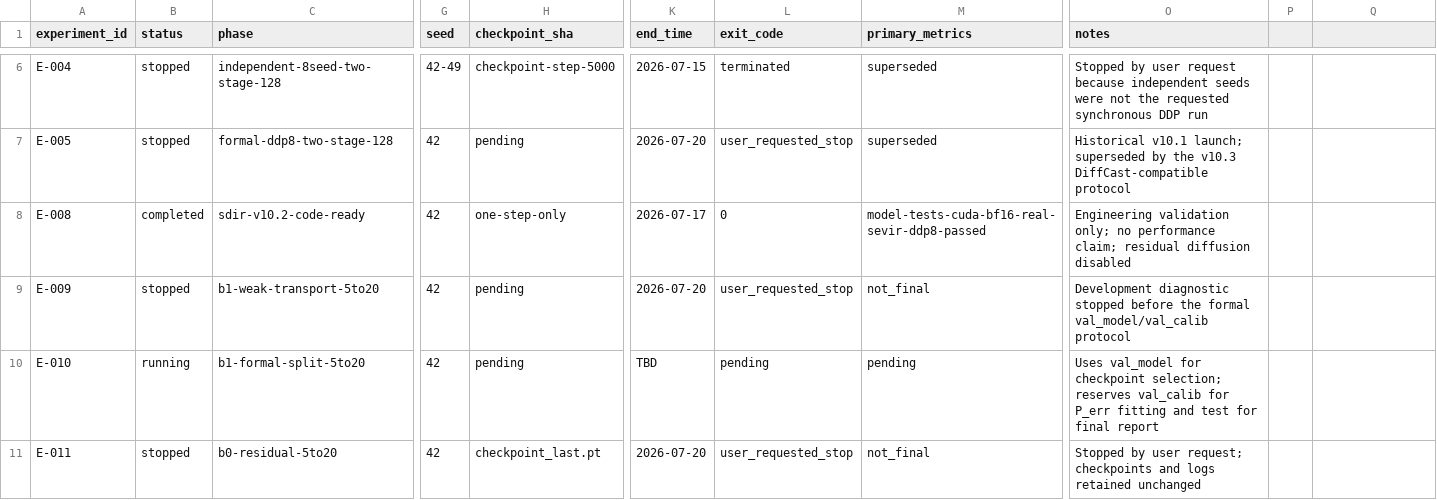
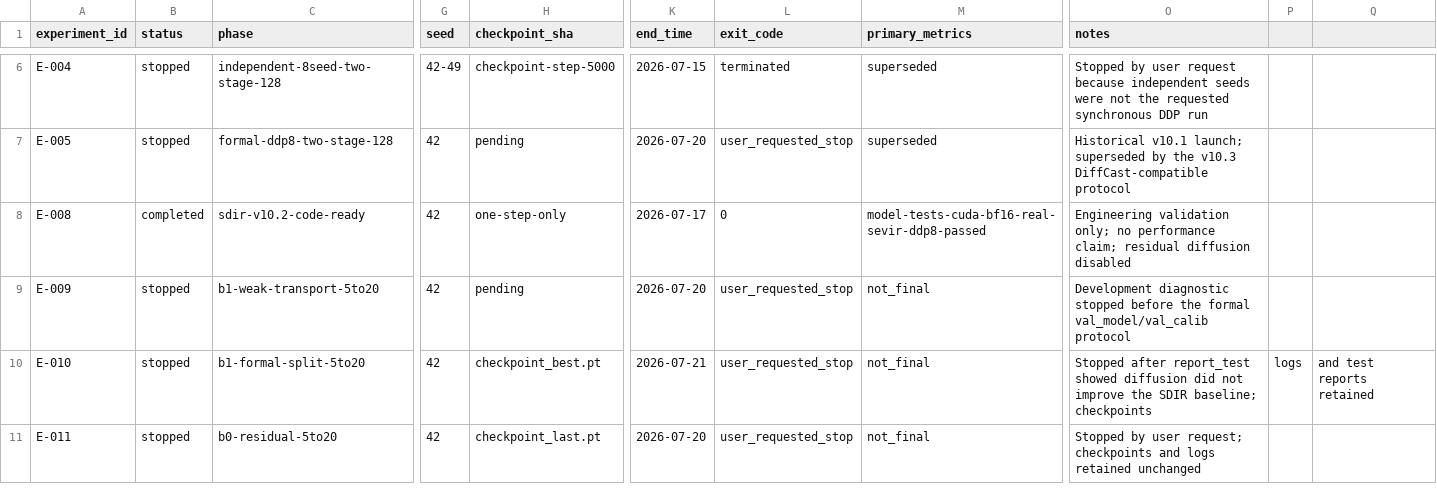
Before and after one commit to wzq-come-on/PhyRD, a CSV file: EXPERIMENT_REGISTRY.csv, drawn as a sheet; only a part is shown, gaps mark what is left out; the diff names each change by its address in the sheet, - before the commit and + after, or states it on an @@ line.

Commit message:
refactor: organize model composition and run artifacts

```diff
--- a/EXPERIMENT_REGISTRY.csv
+++ b/EXPERIMENT_REGISTRY.csv
-B10 (status): running
+B10 (status): stopped
-H10 (checkpoint_sha): pending
+H10 (checkpoint_sha): checkpoint_best.pt
-K10 (end_time): TBD
+K10 (end_time): 2026-07-21
-L10 (exit_code): pending
+L10 (exit_code): user_requested_stop
-M10 (primary_metrics): pending
+M10 (primary_metrics): not_final
-O10 (notes): Uses val_model for checkpoint selection; reserves val_calib for P_err fitting and test for final report
+O10 (notes): Stopped after report_test showed diffusion did not improve the SDIR baseline; checkpoints
-P10: (empty)
+P10: logs
-Q10: (empty)
+Q10: and test reports retained
```
Also changed, not shown: 27 other files.
